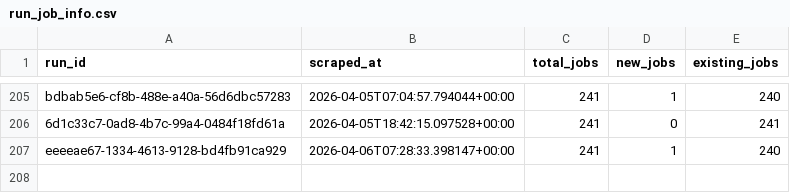
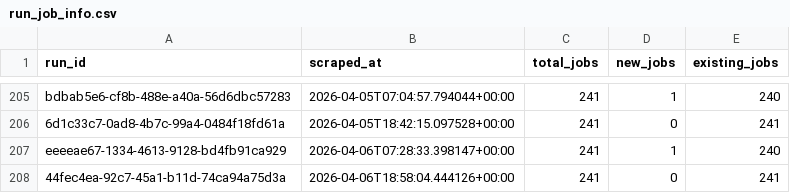
Before and after one commit to tanprabhu/job-market-pulse, a CSV file: data/processed/run_job_info.csv, drawn as a sheet; only a part is shown, gaps mark what is left out; the diff names each change by its address in the sheet, - before the commit and + after, or states it on an @@ line.

```diff
--- a/data/processed/run_job_info.csv
+++ b/data/processed/run_job_info.csv
+row 208: 44fec4ea-92c7-45a1-b11d-74ca94a75d3a | 2026-04-06T18:58:04.444126+00:00 | 241 | 0 | 241
```
Also changed, not shown: data/meta/scrape_runs.csv, data/processed/data_clean.csv, 1 other file.
